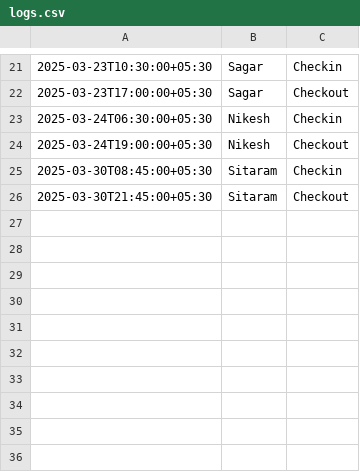
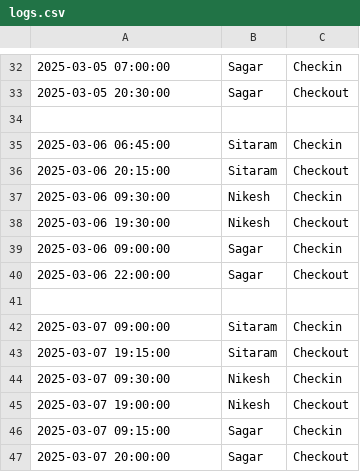
Before and after one commit to damasaurus/driver-manager, a CSV file: data/logs.csv, drawn as a sheet; only a part is shown, gaps mark what is left out; the diff covers the shown part only.

```diff
--- a/data/logs.csv
+++ b/data/logs.csv
@@ -21,6 +32,16 @@
-2025-03-23T10:30:00+05:30,Sagar,Checkin
-2025-03-23T17:00:00+05:30,Sagar,Checkout
-2025-03-24T06:30:00+05:30,Nikesh,Checkin
-2025-03-24T19:00:00+05:30,Nikesh,Checkout
-2025-03-30T08:45:00+05:30,Sitaram,Checkin
-2025-03-30T21:45:00+05:30,Sitaram,Checkout
+2025-03-05 07:00:00,Sagar,Checkin
+2025-03-05 20:30:00,Sagar,Checkout
+
+2025-03-06 06:45:00,Sitaram,Checkin
+2025-03-06 20:15:00,Sitaram,Checkout
+2025-03-06 09:30:00,Nikesh,Checkin
+2025-03-06 19:30:00,Nikesh,Checkout
+2025-03-06 09:00:00,Sagar,Checkin
+2025-03-06 22:00:00,Sagar,Checkout
+
+2025-03-07 09:00:00,Sitaram,Checkin
+2025-03-07 19:15:00,Sitaram,Checkout
+2025-03-07 09:30:00,Nikesh,Checkin
+2025-03-07 19:00:00,Nikesh,Checkout
+2025-03-07 09:15:00,Sagar,Checkin
+2025-03-07 20:00:00,Sagar,Checkout
```
Also changed, not shown: 11 added rows and 20 edited cells elsewhere in this file.
